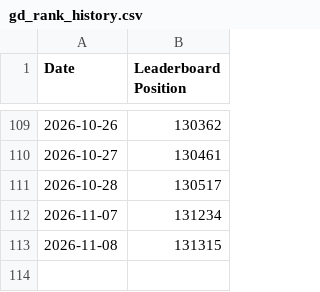
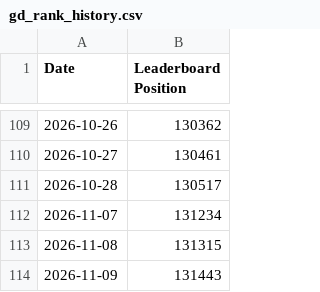
Before and after one commit to skwhnvr/gd-stat-tracker, a CSV file: gd_rank_history.csv, drawn as a sheet; only a part is shown, gaps mark what is left out.

```diff
--- a/gd_rank_history.csv
+++ b/gd_rank_history.csv
@@ -113 +113,2 @@ Date,Leaderboard Position
 2026-11-08,131315
+2026-11-09,131443
```
Also changed, not shown: 1 other file.
